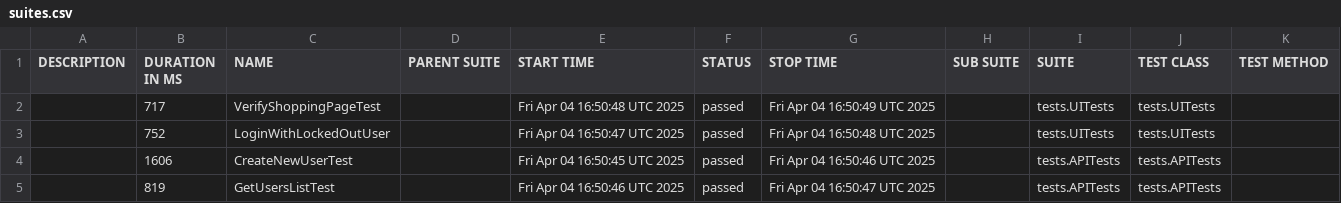
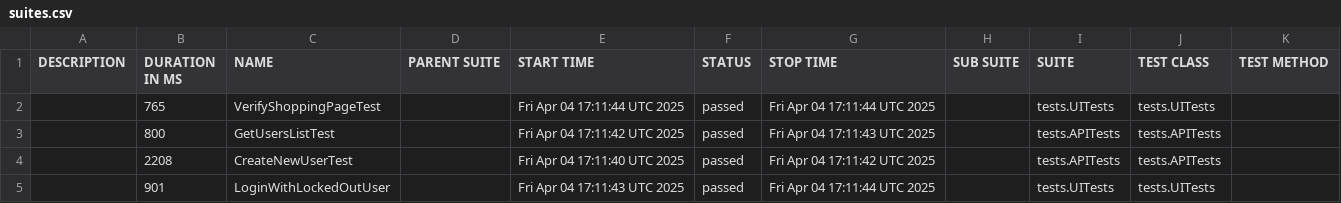
Before and after one commit to JCamiloMRincon/on-boarding-tasks, a CSV file: data/suites.csv, drawn as a sheet.

```diff
--- a/data/suites.csv
+++ b/data/suites.csv
@@ -1,5 +1,5 @@
 "DESCRIPTION","DURATION IN MS","NAME","PARENT SUITE","START TIME","STATUS","STOP TIME","SUB SUITE","SUITE","TEST CLASS","TEST METHOD"
-"","717","VerifyShoppingPageTest","","Fri Apr 04 16:50:48 UTC 2025","passed","Fri Apr 04 16:50:49 UTC 2025","","tests.UITests","tests.UITests",""
-"","752","LoginWithLockedOutUser","","Fri Apr 04 16:50:47 UTC 2025","passed","Fri Apr 04 16:50:48 UTC 2025","","tests.UITests","tests.UITests",""
-"","1606","CreateNewUserTest","","Fri Apr 04 16:50:45 UTC 2025","passed","Fri Apr 04 16:50:46 UTC 2025","","tests.APITests","tests.APITests",""
-"","819","GetUsersListTest","","Fri Apr 04 16:50:46 UTC 2025","passed","Fri Apr 04 16:50:47 UTC 2025","","tests.APITests","tests.APITests",""
+"","765","VerifyShoppingPageTest","","Fri Apr 04 17:11:44 UTC 2025","passed","Fri Apr 04 17:11:44 UTC 2025","","tests.UITests","tests.UITests",""
+"","800","GetUsersListTest","","Fri Apr 04 17:11:42 UTC 2025","passed","Fri Apr 04 17:11:43 UTC 2025","","tests.APITests","tests.APITests",""
+"","2208","CreateNewUserTest","","Fri Apr 04 17:11:40 UTC 2025","passed","Fri Apr 04 17:11:42 UTC 2025","","tests.APITests","tests.APITests",""
+"","901","LoginWithLockedOutUser","","Fri Apr 04 17:11:43 UTC 2025","passed","Fri Apr 04 17:11:44 UTC 2025","","tests.UITests","tests.UITests",""
```
Also changed, not shown: 22 other files.
